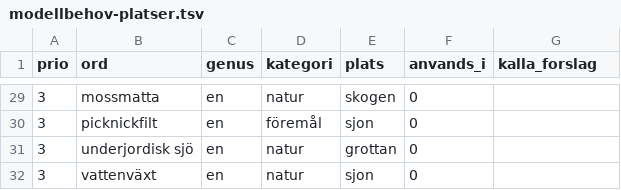
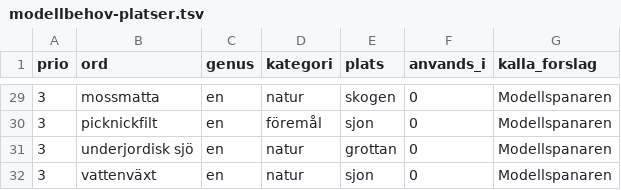
Before and after one commit to christofferhedman87/trollpennan, a TSV file: rundor/BLOCK-platser/modellbehov-platser.tsv, drawn as a sheet; only a part is shown, gaps mark what is left out; the diff covers the shown part only.

```diff
--- a/rundor/BLOCK-platser/modellbehov-platser.tsv
+++ b/rundor/BLOCK-platser/modellbehov-platser.tsv
@@ -29,4 +29,4 @@ prio	ord	genus	kategori	plats	anvands_i	kalla_forslag
-3	mossmatta	en	natur	skogen	0	
-3	picknickfilt	en	föremål	sjon	0	
-3	underjordisk sjö	en	natur	grottan	0	
-3	vattenväxt	en	natur	sjon	0	
+3	mossmatta	en	natur	skogen	0	Modellspanaren
+3	picknickfilt	en	föremål	sjon	0	Modellspanaren
+3	underjordisk sjö	en	natur	grottan	0	Modellspanaren
+3	vattenväxt	en	natur	sjon	0	Modellspanaren
```
Also changed, not shown: 27 edited cells elsewhere in this file, 2 other files.
